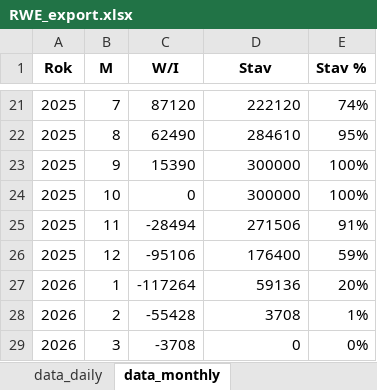
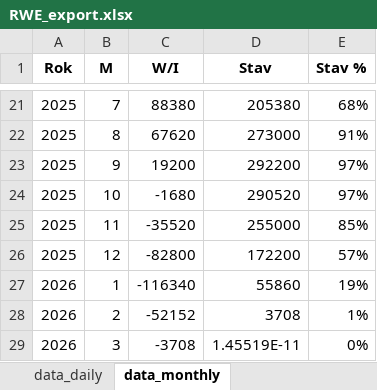
Before and after one commit to juzun/GasStorageOptimization, an Excel workbook: export/RWE_export.xlsx, sheet data_monthly, drawn as a sheet; only a part is shown, gaps mark what is left out; values as stored, in another font and other column widths than the file's, no borders; the diff covers the shown part only; the diff names each change by its address in the sheet, - before the commit and + after, or states it on an @@ line.

```diff
--- a/export/RWE_export.xlsx (sheet data_monthly)
+++ b/export/RWE_export.xlsx (sheet data_monthly)
-C21 (W/I): 87120
+C21 (W/I): 88380
-D21 (Stav): 222120
+D21 (Stav): 205380
-E21 (Stav %): 74%
+E21 (Stav %): 68%
-C22 (W/I): 62490
+C22 (W/I): 67620
-D22 (Stav): 284610
+D22 (Stav): 273000
-E22 (Stav %): 95%
+E22 (Stav %): 91%
-C23 (W/I): 15390
+C23 (W/I): 19200
-D23 (Stav): 300000
+D23 (Stav): 292200
-E23:E24 (Stav %): 100%
+E23:E24 (Stav %): 97%
-C24 (W/I): 0
+C24 (W/I): -1680
-D24 (Stav): 300000
+D24 (Stav): 290520
-C25 (W/I): -28494
+C25 (W/I): -35520
-D25 (Stav): 271506
+D25 (Stav): 255000
-E25 (Stav %): 91%
+E25 (Stav %): 85%
-C26 (W/I): -95106
+C26 (W/I): -82800
-D26 (Stav): 176400
+D26 (Stav): 172200
-E26 (Stav %): 59%
+E26 (Stav %): 57%
-C27 (W/I): -117264
+C27 (W/I): -116340
-D27 (Stav): 59136
+D27 (Stav): 55860
-E27 (Stav %): 20%
+E27 (Stav %): 19%
-C28 (W/I): -55428
+C28 (W/I): -52152
-D29 (Stav): 0
+D29 (Stav): 1.45519E-11
```
Also changed, not shown: 32 edited cells elsewhere in this sheet, sheet data_daily, export/MGS_export.xlsx, export/total_export.xlsx, 18 other files.
